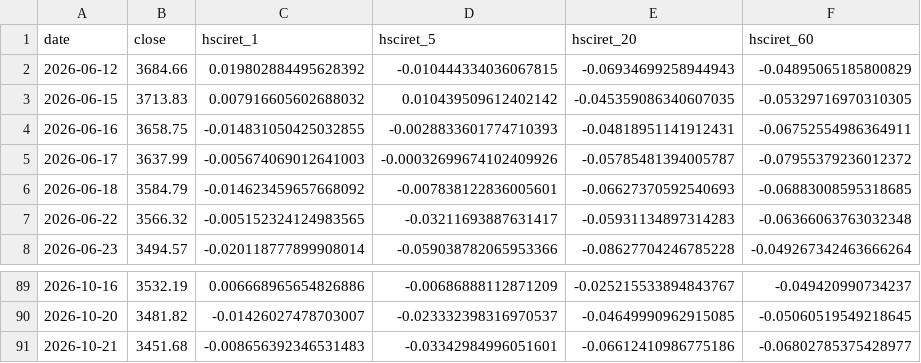
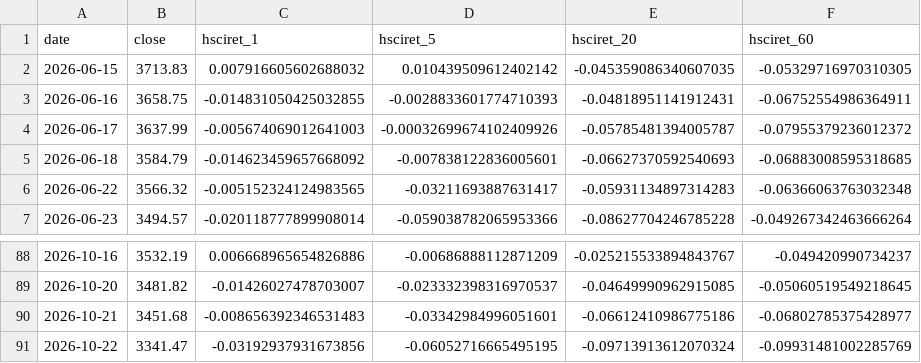
Before and after one commit to Buran1207/HKERM, a CSV file: data/benchmark.csv, drawn as a sheet; only a part is shown, gaps mark what is left out.

```diff
--- a/data/benchmark.csv
+++ b/data/benchmark.csv
@@ -1,3 +1,2 @@
 date,close,hsciret_1,hsciret_5,hsciret_20,hsciret_60
-2026-06-12,3684.66,0.019802884495628392,-0.010444334036067815,-0.06934699258944943,-0.04895065185800829
 2026-06-15,3713.83,0.007916605602688032,0.010439509612402142,-0.045359086340607035,-0.05329716970310305
@@ -91 +90,2 @@ date,close,hsciret_1,hsciret_5,hsciret_20,hsciret_60
 2026-10-21,3451.68,-0.008656392346531483,-0.03342984996051601,-0.06612410986775186,-0.06802785375428977
+2026-10-22,3341.47,-0.03192937931673856,-0.06052716665495195,-0.09713913612070324,-0.09931481002285769
```
Also changed, not shown: 3 other files.
